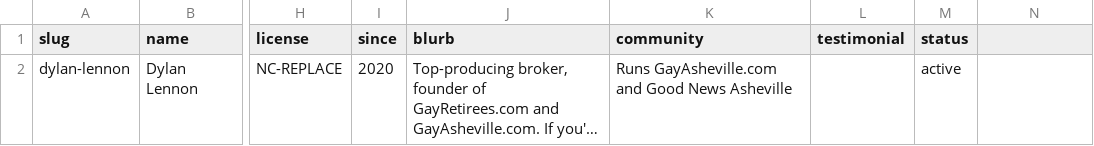
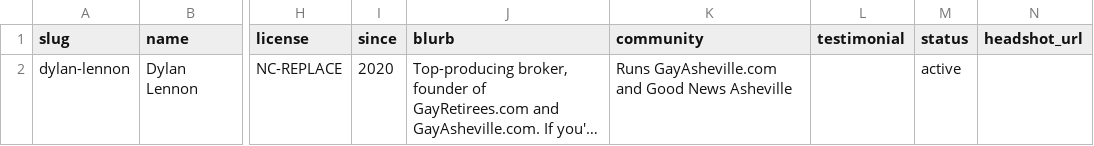
Before and after one commit to dylanjlennon/gayretirees.com-, a CSV file: data/agents.csv, drawn as a sheet; only a part is shown, gaps mark what is left out; long unchanged cells end in …; the diff names each change by its address in the sheet, - before the commit and + after, or states it on an @@ line.

```diff
--- a/data/agents.csv
+++ b/data/agents.csv
-N1: (empty)
+N1: headshot_url
```
Also changed, not shown: data/cities.csv, data/states.csv, 4 other files.
